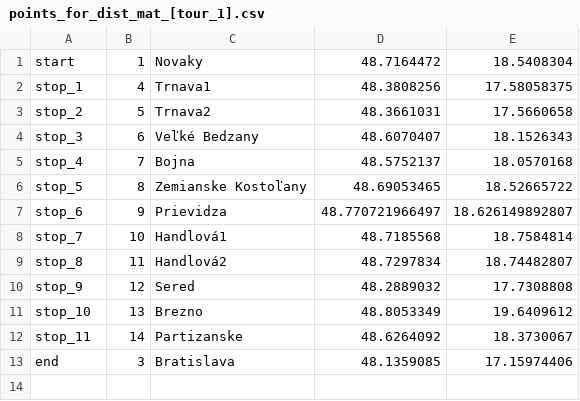
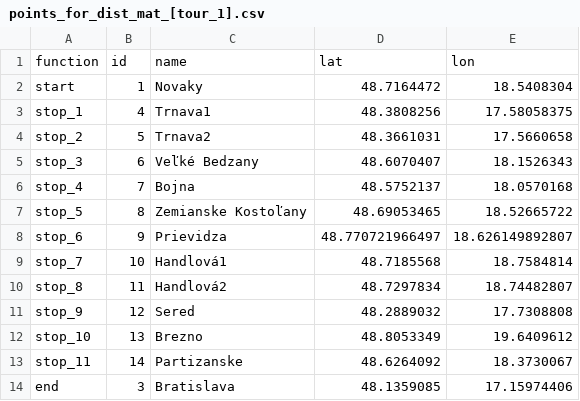
Before and after one commit to transistormuncher/nurse-vrp, a CSV file: data/points_for_dist_mat_[tour_1].csv, drawn as a sheet; the diff names each change by its address in the sheet, - before the commit and + after, or states it on an @@ line.

```diff
--- a/data/points_for_dist_mat_[tour_1].csv
+++ b/data/points_for_dist_mat_[tour_1].csv
+row 1: function | id | name | lat | lon
```
Also changed, not shown: data/dist_mat_[tour_1].csv, 21 other files.
